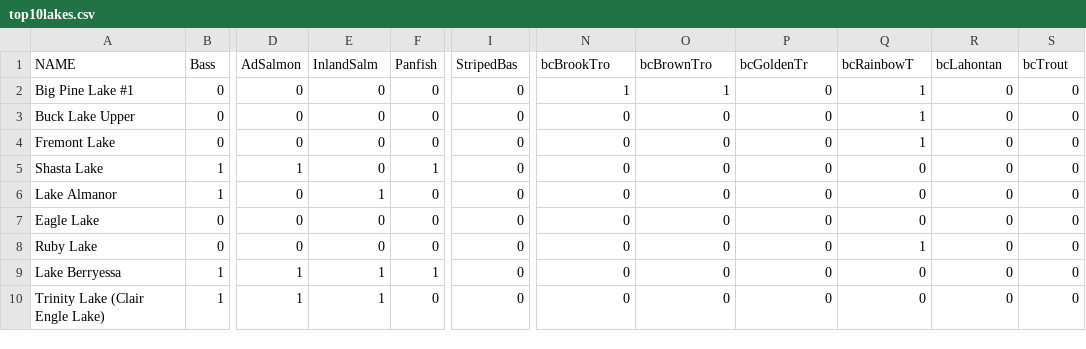
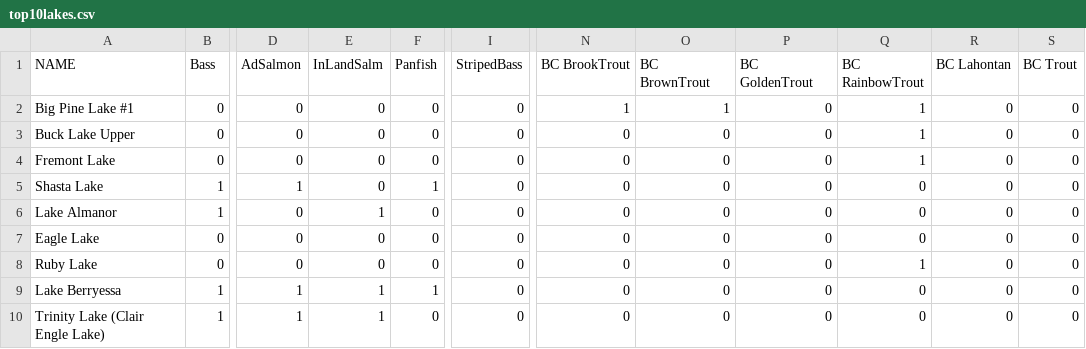
Before and after one commit to true-soria/ShoreBuddy, a CSV file: app/src/main/res/raw/top10lakes.csv, drawn as a sheet; only a part is shown, gaps mark what is left out; the diff names each change by its address in the sheet, - before the commit and + after, or states it on an @@ line.

Commit message:
created TypeConverts for fishList

```diff
--- a/app/src/main/res/raw/top10lakes.csv
+++ b/app/src/main/res/raw/top10lakes.csv
-E1: InlandSalm
+E1: InLandSalm
-I1: StripedBas
+I1: StripedBass
-N1: bcBrookTro
+N1: BC BrookTrout
-O1: bcBrownTro
+O1: BC BrownTrout
-P1: bcGoldenTr
+P1: BC GoldenTrout
-Q1: bcRainbowT
+Q1: BC RainbowTrout
-R1: bcLahontan
+R1: BC Lahontan
-S1: bcTrout
+S1: BC Trout
```
Also changed, not shown: 5 other files.
